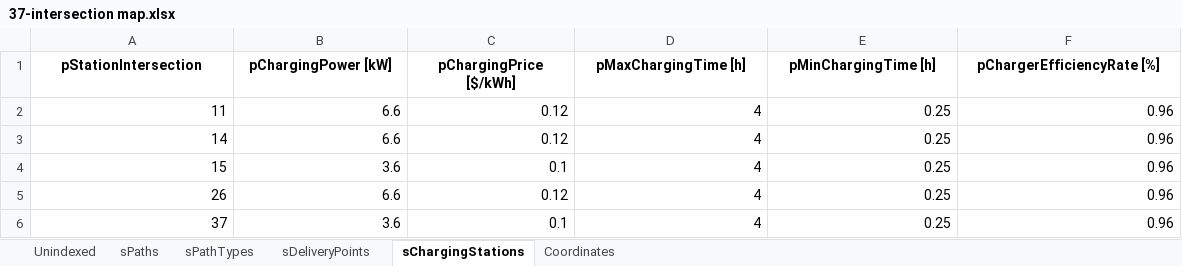
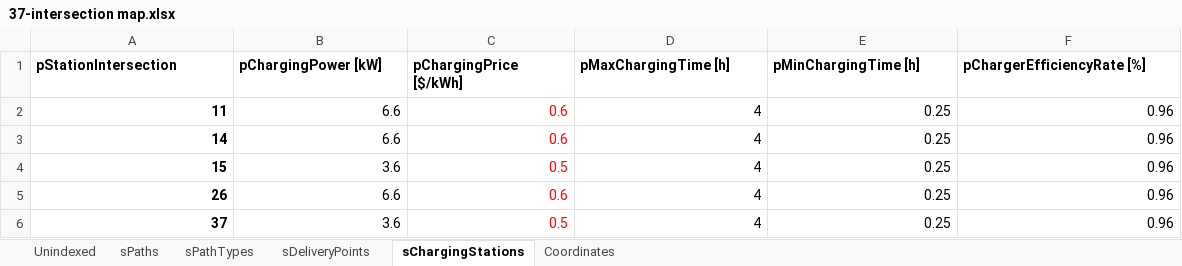
Before and after one commit to RodrigoCastroF/TFM-EV-Routing, an Excel workbook: data/37-intersection map.xlsx, sheet sChargingStations, drawn as a sheet; values as stored, in another font and other column widths than the file's, no borders; the diff names each change by its address in the sheet, - before the commit and + after, or states it on an @@ line.

```diff
--- a/data/37-intersection map.xlsx (sheet sChargingStations)
+++ b/data/37-intersection map.xlsx (sheet sChargingStations)
-A1:F1 alignment: center
+A1:F1 alignment: left
-A2:A6 bold: off
+A2:A6 bold: on
-C2:C3 (pChargingPrice [$/kWh]): 0.12
+C2:C3 (pChargingPrice [$/kWh]): 0.6
-C2:C6 text colour: black
+C2:C6 text colour: #FF0000
-C4 (pChargingPrice [$/kWh]): 0.1
+C4 (pChargingPrice [$/kWh]): 0.5
-C5 (pChargingPrice [$/kWh]): 0.12
+C5 (pChargingPrice [$/kWh]): 0.6
-C6 (pChargingPrice [$/kWh]): 0.1
+C6 (pChargingPrice [$/kWh]): 0.5
```
Also changed, not shown: sheet sPaths, sheet Coordinates, sheet sDeliveryPoints, sheet sPathTypes, sheet Unindexed, formulas that keep their value, hidden cells, data/37-intersection map EV1 Solution.xlsx, data/37-intersection map EV3 Solution.xlsx, 14 other files.
